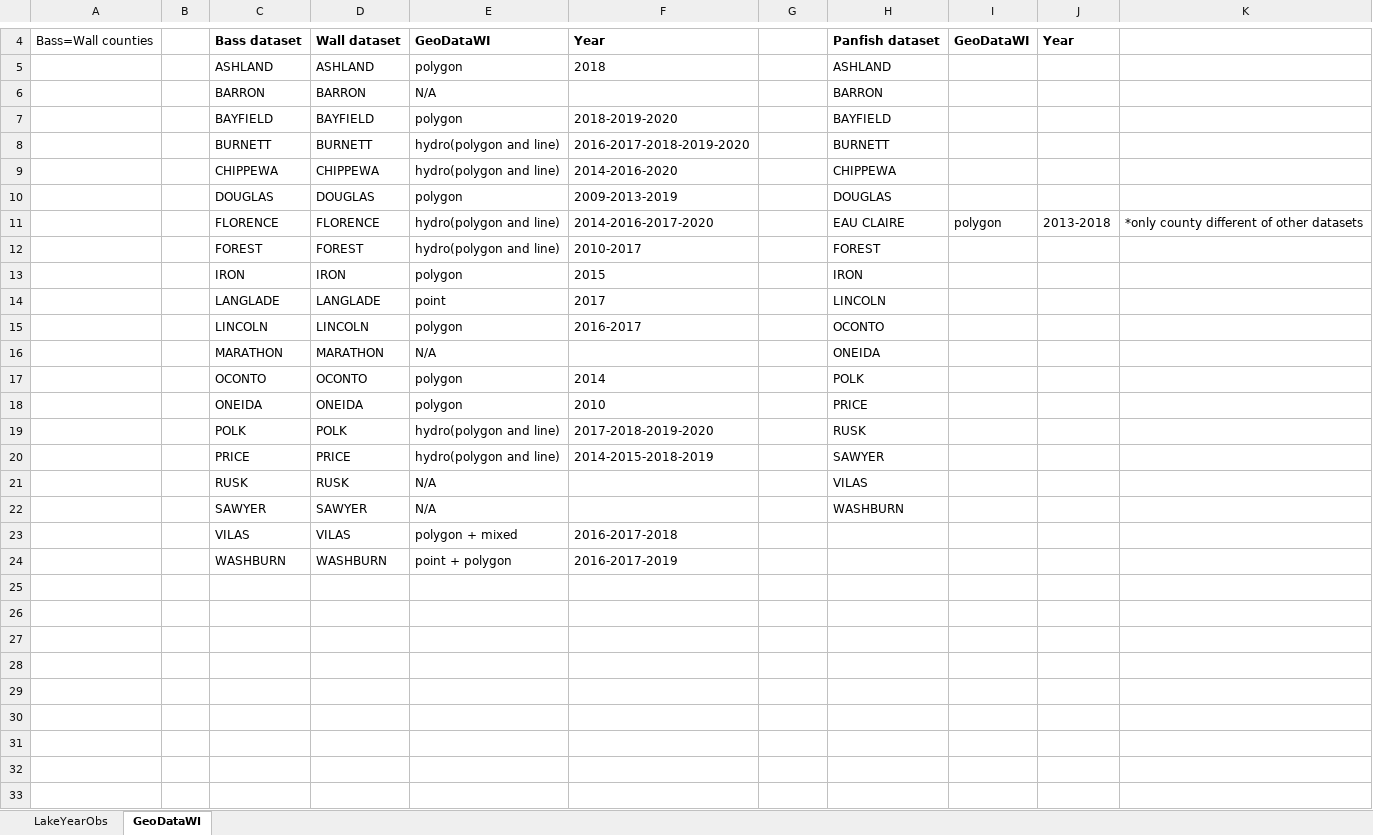
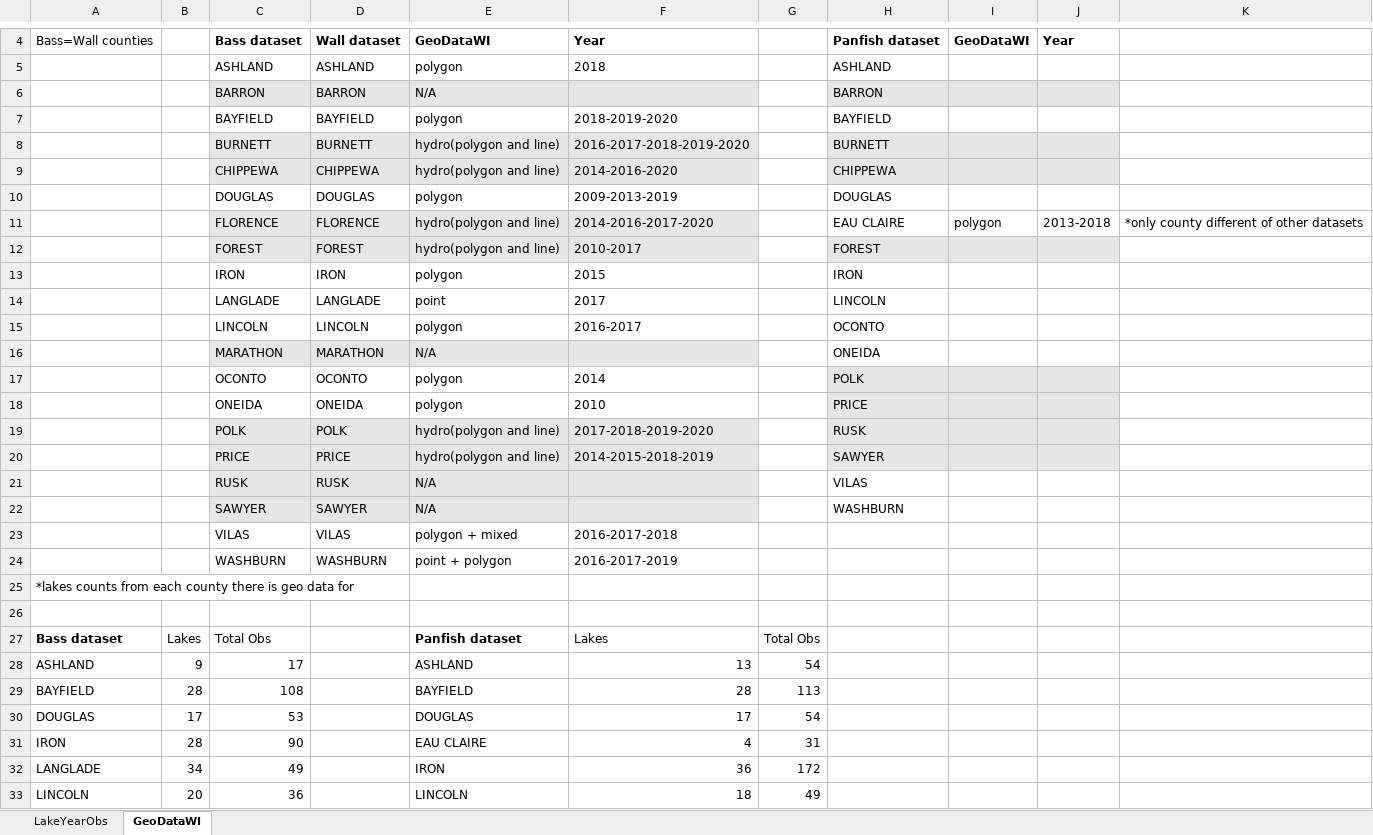
Before and after one commit to cdassow/hsSurvey, an Excel workbook: lakedata_observation_tables.xlsx, sheet GeoDataWI, drawn as a sheet; only a part is shown, gaps mark what is left out; values as stored, in another font and other column widths than the file's, no borders; the diff covers the shown part only; the diff names each change by its address in the sheet, - before the commit and + after, or states it on an @@ line.

Commit message:
data census

```diff
--- a/lakedata_observation_tables.xlsx (sheet GeoDataWI)
+++ b/lakedata_observation_tables.xlsx (sheet GeoDataWI)
-C6:F6 fill: none
+C6:F6 fill: #E7E6E6
-H6:J6 fill: none
+H6:J6 fill: #E7E6E6
-C8:F9 fill: none
+C8:F9 fill: #E7E6E6
-H8:J9 fill: none
+H8:J9 fill: #E7E6E6
-C11:F12 fill: none
+C11:F12 fill: #E7E6E6
-H12:J12 fill: none
+H12:J12 fill: #E7E6E6
-C16:F16 fill: none
+C16:F16 fill: #E7E6E6
-H17:J20 fill: none
+H17:J20 fill: #E7E6E6
-C19:F22 fill: none
+C19:F22 fill: #E7E6E6
+row 25: *lakes counts from each county there is geo data for
+row 26: (empty)
+row 27: Bass dataset | Lakes | Total Obs |  | Panfish dataset | Lakes | Total Obs
+row 28: ASHLAND | 9 | 17 |  | ASHLAND | 13 | 54
+row 29: BAYFIELD | 28 | 108 |  | BAYFIELD | 28 | 113
+row 30: DOUGLAS | 17 | 53 |  | DOUGLAS | 17 | 54
+row 31: IRON | 28 | 90 |  | EAU CLAIRE | 4 | 31
+row 32: LANGLADE | 34 | 49 |  | IRON | 36 | 172
+row 33: LINCOLN | 20 | 36 |  | LINCOLN | 18 | 49
```
Also changed, not shown: 18 added rows elsewhere in this sheet, 3 other files.
